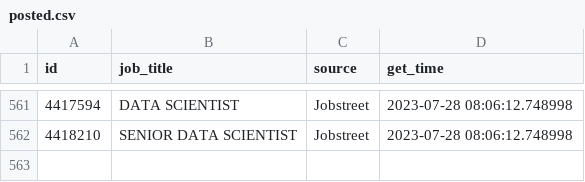
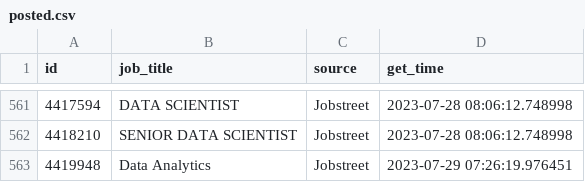
Before and after one commit to akherlan/jobvacancy, a CSV file: output/posted.csv, drawn as a sheet; only a part is shown, gaps mark what is left out.

```diff
--- a/output/posted.csv
+++ b/output/posted.csv
@@ -562 +562,2 @@
 "4418210","SENIOR DATA SCIENTIST","Jobstreet",2023-07-28 08:06:12.748998
+"4419948","Data Analytics","Jobstreet",2023-07-29 07:26:19.976451
```
Also changed, not shown: output/audit.csv, output/scraped.csv.
